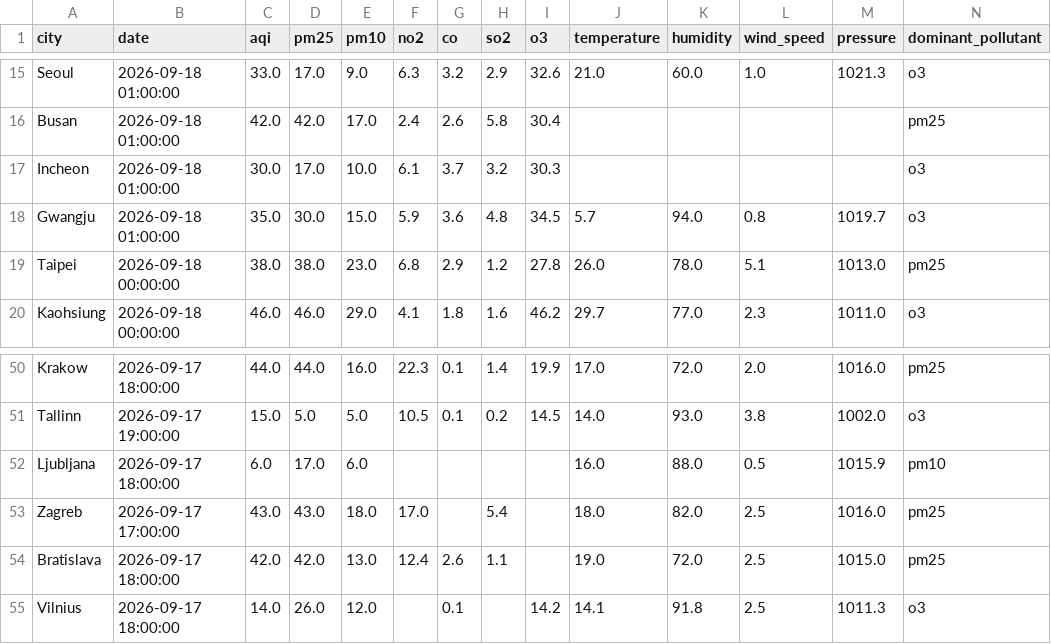
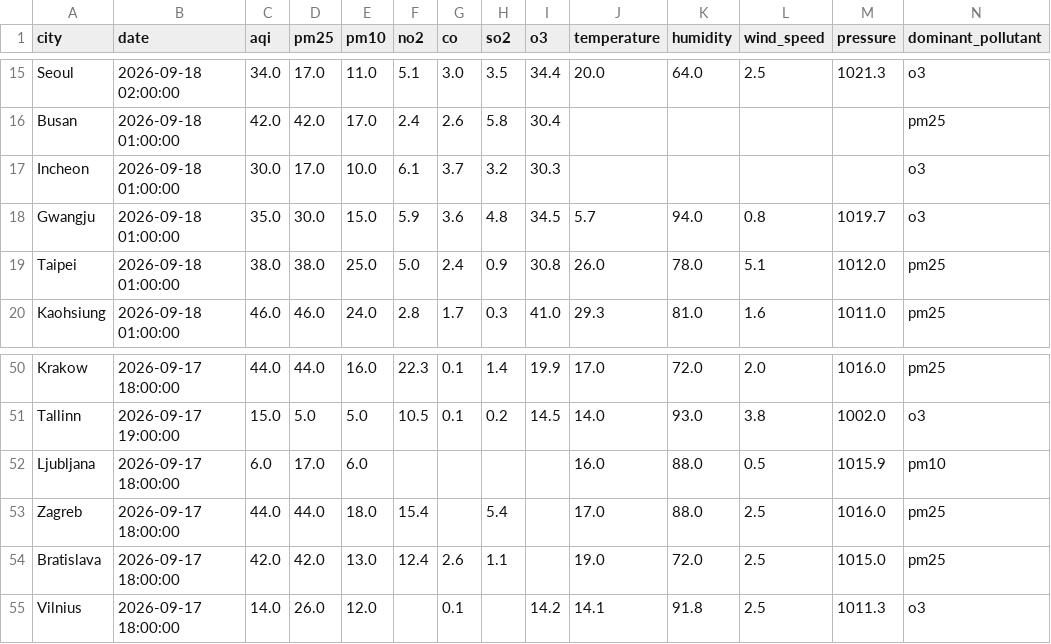
Before and after one commit to kxshlabs/Air-Quality-Analyzer, a CSV file: data/raw/aqi_raw.csv, drawn as a sheet; only a part is shown, gaps mark what is left out; the diff covers the shown part only; the diff names each change by its address in the sheet, - before the commit and + after, or states it on an @@ line.

```diff
--- a/data/raw/aqi_raw.csv
+++ b/data/raw/aqi_raw.csv
-B15 (date): 2026-09-18 01:00:00
+B15 (date): 2026-09-18 02:00:00
-C15 (aqi): 33.0
+C15 (aqi): 34.0
-E15 (pm10): 9.0
+E15 (pm10): 11.0
-F15 (no2): 6.3
+F15 (no2): 5.1
-G15 (co): 3.2
+G15 (co): 3.0
-H15 (so2): 2.9
+H15 (so2): 3.5
-I15 (o3): 32.6
+I15 (o3): 34.4
-J15 (temperature): 21.0
+J15 (temperature): 20.0
-K15 (humidity): 60.0
+K15 (humidity): 64.0
-L15 (wind_speed): 1.0
+L15 (wind_speed): 2.5
-B19:B20 (date): 2026-09-18 00:00:00
+B19:B20 (date): 2026-09-18 01:00:00
-E19 (pm10): 23.0
+E19 (pm10): 25.0
-F19 (no2): 6.8
+F19 (no2): 5.0
-G19 (co): 2.9
+G19 (co): 2.4
-H19 (so2): 1.2
+H19 (so2): 0.9
-I19 (o3): 27.8
+I19 (o3): 30.8
-M19 (pressure): 1013.0
+M19 (pressure): 1012.0
-E20 (pm10): 29.0
+E20 (pm10): 24.0
-F20 (no2): 4.1
+F20 (no2): 2.8
-G20 (co): 1.8
+G20 (co): 1.7
-H20 (so2): 1.6
+H20 (so2): 0.3
-I20 (o3): 46.2
+I20 (o3): 41.0
-J20 (temperature): 29.7
+J20 (temperature): 29.3
-K20 (humidity): 77.0
+K20 (humidity): 81.0
-L20 (wind_speed): 2.3
+L20 (wind_speed): 1.6
-N20 (dominant_pollutant): o3
+N20 (dominant_pollutant): pm25
-B53 (date): 2026-09-17 17:00:00
+B53 (date): 2026-09-17 18:00:00
-C53 (aqi): 43.0
+C53 (aqi): 44.0
-D53 (pm25): 43.0
+D53 (pm25): 44.0
-F53 (no2): 17.0
+F53 (no2): 15.4
-J53 (temperature): 18.0
+J53 (temperature): 17.0
-K53 (humidity): 82.0
+K53 (humidity): 88.0
```
Also changed, not shown: 65 edited cells elsewhere in this file, data/processed/aqi_clean.csv, 8 other files.
